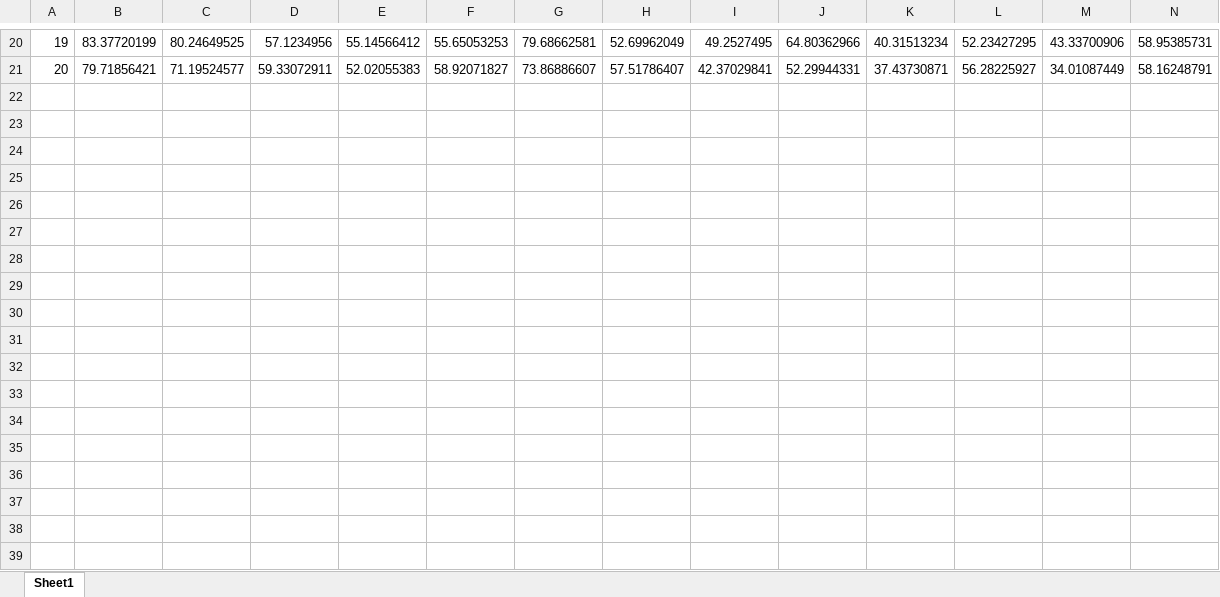
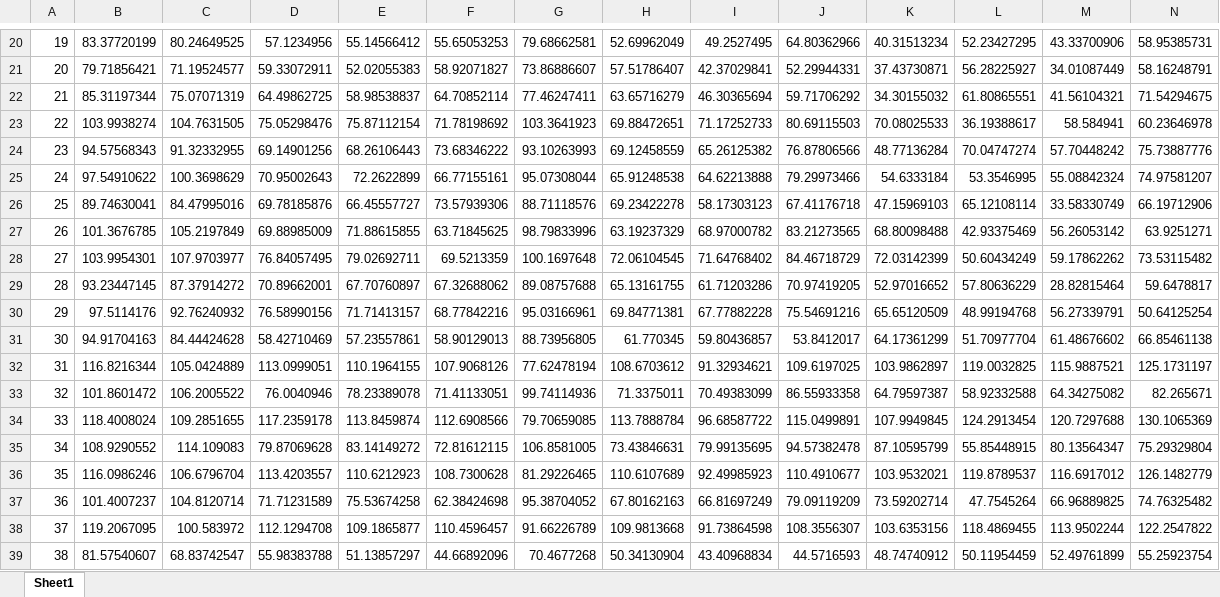
Before and after one commit to flukyyss/line_bot, an Excel workbook: histogram_via_pil.xlsx, sheet Sheet1, drawn as a sheet; only a part is shown, gaps mark what is left out; values as stored, in another font and other column widths than the file's, no borders; rows hold the shown columns only; the diff covers the shown part only; the diff names each change by its address in the sheet, - before the commit and + after, or states it on an @@ line.

```diff
--- a/histogram_via_pil.xlsx (sheet Sheet1)
+++ b/histogram_via_pil.xlsx (sheet Sheet1)
+row 22: 21 | 85.31197344 | 75.07071319 | 64.49862725 | 58.98538837 | 64.70852114 | 77.46247411 | 63.65716279 | 46.30365694 | 59.71706292 | 34.30155032 | 61.80865551 | 41.56104321 | 71.54294675
+row 23: 22 | 103.9938274 | 104.7631505 | 75.05298476 | 75.87112154 | 71.78198692 | 103.3641923 | 69.88472651 | 71.17252733 | 80.69115503 | 70.08025533 | 36.19388617 | 58.584941 | 60.23646978
+row 24: 23 | 94.57568343 | 91.32332955 | 69.14901256 | 68.26106443 | 73.68346222 | 93.10263993 | 69.12458559 | 65.26125382 | 76.87806566 | 48.77136284 | 70.04747274 | 57.70448242 | 75.73887776
+row 25: 24 | 97.54910622 | 100.3698629 | 70.95002643 | 72.2622899 | 66.77155161 | 95.07308044 | 65.91248538 | 64.62213888 | 79.29973466 | 54.6333184 | 53.3546995 | 55.08842324 | 74.97581207
+row 26: 25 | 89.74630041 | 84.47995016 | 69.78185876 | 66.45557727 | 73.57939306 | 88.71118576 | 69.23422278 | 58.17303123 | 67.41176718 | 47.15969103 | 65.12108114 | 33.58330749 | 66.19712906
+row 27: 26 | 101.3676785 | 105.2197849 | 69.88985009 | 71.88615855 | 63.71845625 | 98.79833996 | 63.19237329 | 68.97000782 | 83.21273565 | 68.80098488 | 42.93375469 | 56.26053142 | 63.9251271
+row 28: 27 | 103.9954301 | 107.9703977 | 76.84057495 | 79.02692711 | 69.5213359 | 100.1697648 | 72.06104545 | 71.64768402 | 84.46718729 | 72.03142399 | 50.60434249 | 59.17862262 | 73.53115482
+row 29: 28 | 93.23447145 | 87.37914272 | 70.89662001 | 67.70760897 | 67.32688062 | 89.08757688 | 65.13161755 | 61.71203286 | 70.97419205 | 52.97016652 | 57.80636229 | 28.82815464 | 59.6478817
+row 30: 29 | 97.5114176 | 92.76240932 | 76.58990156 | 71.71413157 | 68.77842216 | 95.03166961 | 69.84771381 | 67.77882228 | 75.54691216 | 65.65120509 | 48.99194768 | 56.27339791 | 50.64125254
+row 31: 30 | 94.91704163 | 84.44424628 | 58.42710469 | 57.23557861 | 58.90129013 | 88.73956805 | 61.770345 | 59.80436857 | 53.8412017 | 64.17361299 | 51.70977704 | 61.48676602 | 66.85461138
+row 32: 31 | 116.8216344 | 105.0424889 | 113.0999051 | 110.1964155 | 107.9068126 | 77.62478194 | 108.6703612 | 91.32934621 | 109.6197025 | 103.9862897 | 119.0032825 | 115.9887521 | 125.1731197
+row 33: 32 | 101.8601472 | 106.2005522 | 76.0040946 | 78.23389078 | 71.41133051 | 99.74114936 | 71.3375011 | 70.49383099 | 86.55933358 | 64.79597387 | 58.92332588 | 64.34275082 | 82.265671
+row 34: 33 | 118.4008024 | 109.2851655 | 117.2359178 | 113.8459874 | 112.6908566 | 79.70659085 | 113.7888784 | 96.68587722 | 115.0499891 | 107.9949845 | 124.2913454 | 120.7297688 | 130.1065369
+row 35: 34 | 108.9290552 | 114.109083 | 79.87069628 | 83.14149272 | 72.81612115 | 106.8581005 | 73.43846631 | 79.99135695 | 94.57382478 | 87.10595799 | 55.85448915 | 80.13564347 | 75.29329804
+row 36: 35 | 116.0986246 | 106.6796704 | 113.4203557 | 110.6212923 | 108.7300628 | 81.29226465 | 110.6107689 | 92.49985923 | 110.4910677 | 103.9532021 | 119.8789537 | 116.6917012 | 126.1482779
+row 37: 36 | 101.4007237 | 104.8120714 | 71.71231589 | 75.53674258 | 62.38424698 | 95.38704052 | 67.80162163 | 66.81697249 | 79.09119209 | 73.59202714 | 47.7545264 | 66.96889825 | 74.76325482
+row 38: 37 | 119.2067095 | 100.583972 | 112.1294708 | 109.1865877 | 110.4596457 | 91.66226789 | 109.9813668 | 91.73864598 | 108.3556307 | 103.6353156 | 118.4869455 | 113.9502244 | 122.2547822
+row 39: 38 | 81.57540607 | 68.83742547 | 55.98383788 | 51.13857297 | 44.66892096 | 70.4677268 | 50.34130904 | 43.40968834 | 44.5716593 | 48.74740912 | 50.11954459 | 52.49761899 | 55.25923754
```
Also changed, not shown: 2 added rows elsewhere in this sheet, band_via_np.xlsx, greyscale_hash_code.xlsx, 27 other files.
